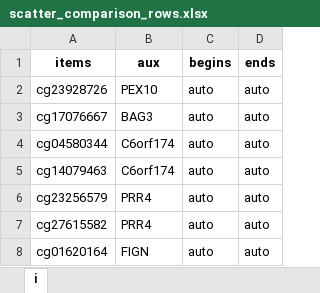
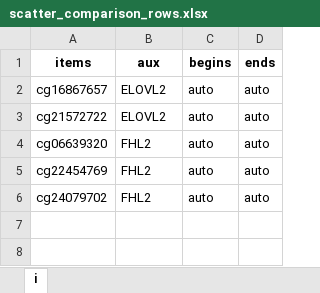
Before and after one commit to GillianGrayson/dna-methylation, an Excel workbook: dna-methylation/scripts/develop/illumina450k/betas/plot/scatter_comparison_rows.xlsx, sheet i, drawn as a sheet; values as stored, in another font and other column widths than the file's, no borders; removed rows and columns are numbered as before the commit, all else as after; the diff names each change by its address in the sheet, - before the commit and + after, or states it on an @@ line.

```diff
--- a/dna-methylation/scripts/develop/illumina450k/betas/plot/scatter_comparison_rows.xlsx (sheet i)
+++ b/dna-methylation/scripts/develop/illumina450k/betas/plot/scatter_comparison_rows.xlsx (sheet i)
-row 2: cg23928726 | PEX10 | auto | auto
-A2 (items): cg17076667
+A2 (items): cg16867657
-B2 (aux): BAG3
+B2 (aux): ELOVL2
-A3 (items): cg04580344
+A3 (items): cg21572722
-B3 (aux): C6orf174
+B3 (aux): ELOVL2
-A4 (items): cg14079463
+A4 (items): cg06639320
-B4 (aux): C6orf174
+B4 (aux): FHL2
-A5 (items): cg23256579
+A5 (items): cg22454769
-B5 (aux): PRR4
+B5 (aux): FHL2
-row 7: cg27615582 | PRR4 | auto | auto
-A6 (items): cg01620164
+A6 (items): cg24079702
-B6 (aux): FIGN
+B6 (aux): FHL2
```
Also changed, not shown: dna-methylation/scripts/develop/illumina450k/betas/plot/scatter_comparison_cols.xlsx, 5 other files.
